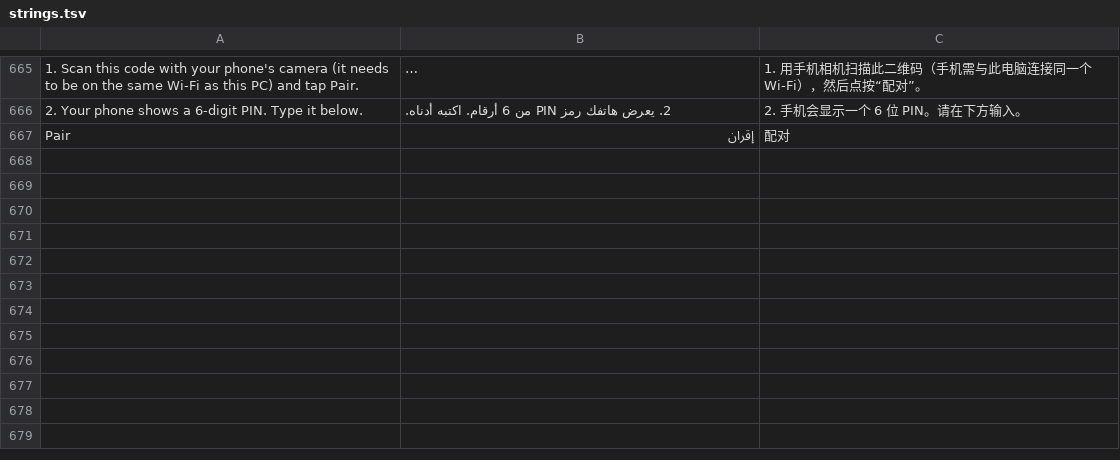
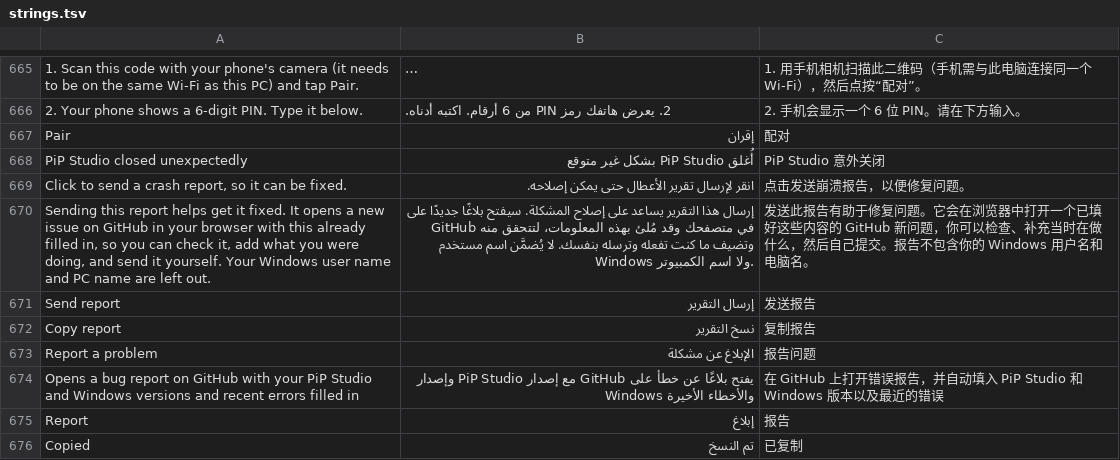
Before and after one commit to NauticalNoodles/PiP-Studio, a TSV file: strings.tsv, drawn as a sheet; only a part is shown, gaps mark what is left out; long unchanged cells end in …; the diff names each change by its address in the sheet, - before the commit and + after, or states it on an @@ line.

```diff
--- a/strings.tsv
+++ b/strings.tsv
+row 668: PiP Studio closed unexpectedly | أُغلق PiP Studio بشكل غير متوقع | PiP Studio 意外关闭
+row 669: Click to send a crash report, so it can be fixed. | انقر لإرسال تقرير الأعطال حتى يمكن إصلاحه. | 点击发送崩溃报告，以便修复问题。
+row 670: Sending this report helps get it fixed. It opens a new issue on GitHub in your browser with this already filled in, so you can check it, add what you were doing, and send it yourself. Your Windows user name and PC name are left out. | إرسال هذا التقرير يساعد على إصلاح المشكلة. سيفتح بلاغًا جديدًا على GitHub في متصفحك وقد مُلئ بهذه المعلومات، لتتحقق منه وتضيف ما كنت تفعله وترسله بنفسك. لا يُضمَّن اسم مستخدم Windows ولا اسم الكمبيوتر. | 发送此报告有助于修复问题。它会在浏览器中打开一个已填好这些内容的 GitHub 新问题，你可以检查、补充当时在做什么，然后自己提交。报告不包含你的 Windows 用户名和电脑名。
+row 671: Send report | إرسال التقرير | 发送报告
+row 672: Copy report | نسخ التقرير | 复制报告
+row 673: Report a problem | الإبلاغ عن مشكلة | 报告问题
+row 674: Opens a bug report on GitHub with your PiP Studio and Windows versions and recent errors filled in | يفتح بلاغًا عن خطأ على GitHub مع إصدار PiP Studio وإصدار Windows والأخطاء الأخيرة | 在 GitHub 上打开错误报告，并自动填入 PiP Studio 和 Windows 版本以及最近的错误
+row 675: Report | إبلاغ | 报告
+row 676: Copied | تم النسخ | 已复制
```
Also changed, not shown: 7 other files.
